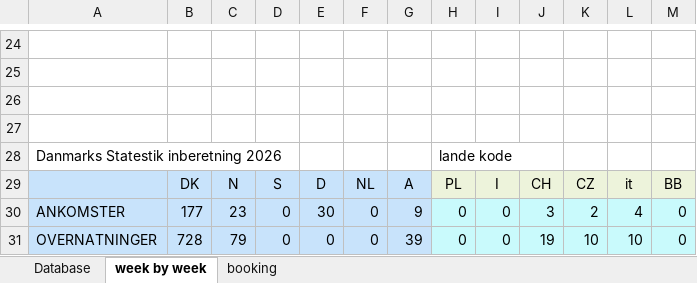
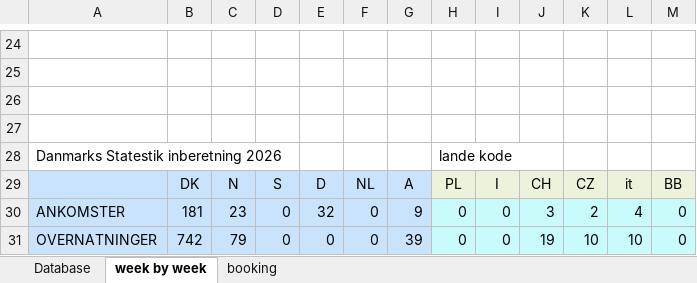
Before and after one commit to Hammerknuden/HK-portal-20, an Excel workbook: data/2026_BOOKING 10.xlsx, sheet week by week, drawn as a sheet; only a part is shown, gaps mark what is left out; values as stored, in another font and other column widths than the file's, no borders; charts and pictures not drawn; the diff names each change by its address in the sheet, - before the commit and + after, or states it on an @@ line.

```diff
--- a/data/2026_BOOKING 10.xlsx (sheet week by week)
+++ b/data/2026_BOOKING 10.xlsx (sheet week by week)
-B30: 177
+B30: 181
-E30: 30
+E30: 32
-B31: 728
+B31: 742
```
Also changed, not shown: sheet Database, sheet booking, charts or pictures.
